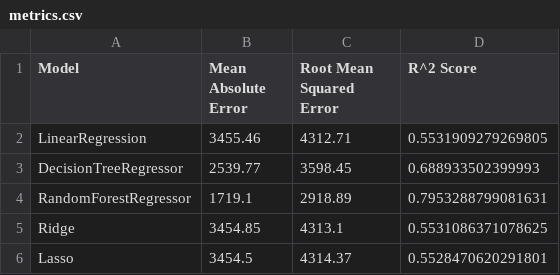
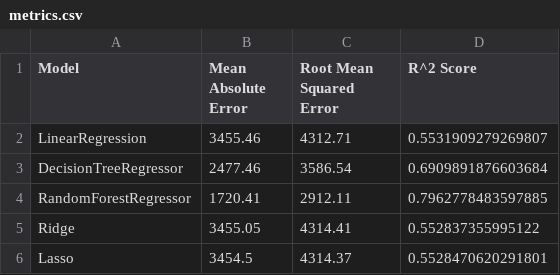
Before and after one commit to lukaszfabia/IT-salary-predictor, a CSV file: analysis/plots/wyniki/0.6&0.4/metrics.csv, drawn as a sheet; the diff names each change by its address in the sheet, - before the commit and + after, or states it on an @@ line.

```diff
--- a/analysis/plots/wyniki/0.6&0.4/metrics.csv
+++ b/analysis/plots/wyniki/0.6&0.4/metrics.csv
-D2 (R^2 Score): 0.5531909279269805
+D2 (R^2 Score): 0.5531909279269807
-B3 (Mean Absolute Error): 2539.77
+B3 (Mean Absolute Error): 2477.46
-C3 (Root Mean Squared Error): 3598.45
+C3 (Root Mean Squared Error): 3586.54
-D3 (R^2 Score): 0.688933502399993
+D3 (R^2 Score): 0.6909891876603684
-B4 (Mean Absolute Error): 1719.1
+B4 (Mean Absolute Error): 1720.41
-C4 (Root Mean Squared Error): 2918.89
+C4 (Root Mean Squared Error): 2912.11
-D4 (R^2 Score): 0.7953288799081631
+D4 (R^2 Score): 0.7962778483597885
-B5 (Mean Absolute Error): 3454.85
+B5 (Mean Absolute Error): 3455.05
-C5 (Root Mean Squared Error): 4313.1
+C5 (Root Mean Squared Error): 4314.41
-D5 (R^2 Score): 0.5531086371078625
+D5 (R^2 Score): 0.552837355995122
```
Also changed, not shown: analysis/models_tuning.csv, analysis/plots/wyniki/0.8&0.2/metrics.csv, 24 other files.
